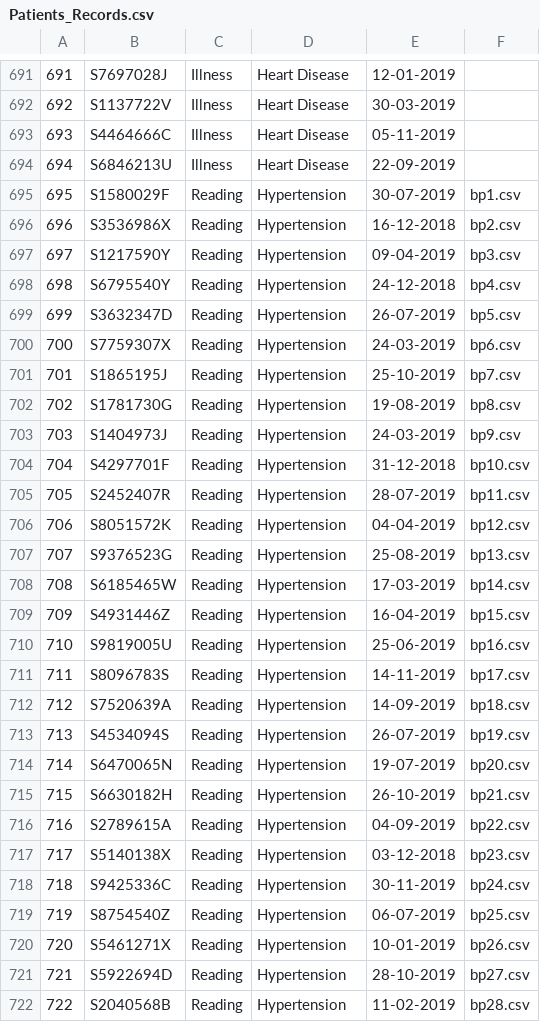
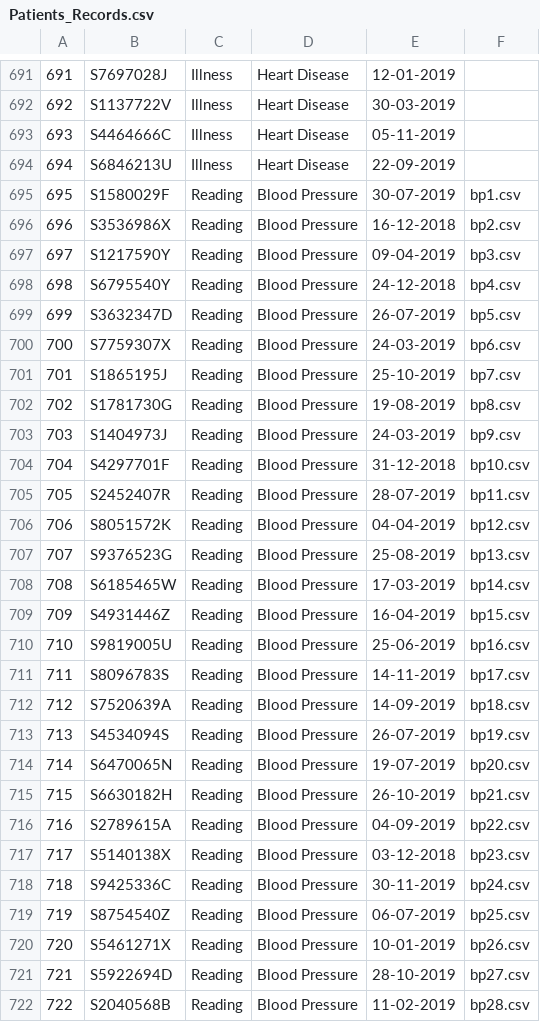
Before and after one commit to chilipadiboy/protect-PM-Lee-frontend, a CSV file: Mock Data/Patients_Records.csv, drawn as a sheet; only a part is shown, gaps mark what is left out; the diff covers the shown part only.

Commit message:
Replace default data values

```diff
--- a/Mock Data/Patients_Records.csv
+++ b/Mock Data/Patients_Records.csv
@@ -694,29 +694,29 @@
 694	S6846213U	Illness	Heart Disease	22-09-2019	
-695	S1580029F	Reading	Hypertension	30-07-2019	bp1.csv
-696	S3536986X	Reading	Hypertension	16-12-2018	bp2.csv
-697	S1217590Y	Reading	Hypertension	09-04-2019	bp3.csv
-698	S6795540Y	Reading	Hypertension	24-12-2018	bp4.csv
-699	S3632347D	Reading	Hypertension	26-07-2019	bp5.csv
-700	S7759307X	Reading	Hypertension	24-03-2019	bp6.csv
-701	S1865195J	Reading	Hypertension	25-10-2019	bp7.csv
-702	S1781730G	Reading	Hypertension	19-08-2019	bp8.csv
-703	S1404973J	Reading	Hypertension	24-03-2019	bp9.csv
-704	S4297701F	Reading	Hypertension	31-12-2018	bp10.csv
-705	S2452407R	Reading	Hypertension	28-07-2019	bp11.csv
-706	S8051572K	Reading	Hypertension	04-04-2019	bp12.csv
-707	S9376523G	Reading	Hypertension	25-08-2019	bp13.csv
-708	S6185465W	Reading	Hypertension	17-03-2019	bp14.csv
-709	S4931446Z	Reading	Hypertension	16-04-2019	bp15.csv
-710	S9819005U	Reading	Hypertension	25-06-2019	bp16.csv
-711	S8096783S	Reading	Hypertension	14-11-2019	bp17.csv
-712	S7520639A	Reading	Hypertension	14-09-2019	bp18.csv
-713	S4534094S	Reading	Hypertension	26-07-2019	bp19.csv
-714	S6470065N	Reading	Hypertension	19-07-2019	bp20.csv
-715	S6630182H	Reading	Hypertension	26-10-2019	bp21.csv
-716	S2789615A	Reading	Hypertension	04-09-2019	bp22.csv
-717	S5140138X	Reading	Hypertension	03-12-2018	bp23.csv
-718	S9425336C	Reading	Hypertension	30-11-2019	bp24.csv
-719	S8754540Z	Reading	Hypertension	06-07-2019	bp25.csv
-720	S5461271X	Reading	Hypertension	10-01-2019	bp26.csv
-721	S5922694D	Reading	Hypertension	28-10-2019	bp27.csv
-722	S2040568B	Reading	Hypertension	11-02-2019	bp28.csv
+695	S1580029F	Reading	Blood Pressure	30-07-2019	bp1.csv
+696	S3536986X	Reading	Blood Pressure	16-12-2018	bp2.csv
+697	S1217590Y	Reading	Blood Pressure	09-04-2019	bp3.csv
+698	S6795540Y	Reading	Blood Pressure	24-12-2018	bp4.csv
+699	S3632347D	Reading	Blood Pressure	26-07-2019	bp5.csv
+700	S7759307X	Reading	Blood Pressure	24-03-2019	bp6.csv
+701	S1865195J	Reading	Blood Pressure	25-10-2019	bp7.csv
+702	S1781730G	Reading	Blood Pressure	19-08-2019	bp8.csv
+703	S1404973J	Reading	Blood Pressure	24-03-2019	bp9.csv
+704	S4297701F	Reading	Blood Pressure	31-12-2018	bp10.csv
+705	S2452407R	Reading	Blood Pressure	28-07-2019	bp11.csv
+706	S8051572K	Reading	Blood Pressure	04-04-2019	bp12.csv
+707	S9376523G	Reading	Blood Pressure	25-08-2019	bp13.csv
+708	S6185465W	Reading	Blood Pressure	17-03-2019	bp14.csv
+709	S4931446Z	Reading	Blood Pressure	16-04-2019	bp15.csv
+710	S9819005U	Reading	Blood Pressure	25-06-2019	bp16.csv
+711	S8096783S	Reading	Blood Pressure	14-11-2019	bp17.csv
+712	S7520639A	Reading	Blood Pressure	14-09-2019	bp18.csv
+713	S4534094S	Reading	Blood Pressure	26-07-2019	bp19.csv
+714	S6470065N	Reading	Blood Pressure	19-07-2019	bp20.csv
+715	S6630182H	Reading	Blood Pressure	26-10-2019	bp21.csv
+716	S2789615A	Reading	Blood Pressure	04-09-2019	bp22.csv
+717	S5140138X	Reading	Blood Pressure	03-12-2018	bp23.csv
+718	S9425336C	Reading	Blood Pressure	30-11-2019	bp24.csv
+719	S8754540Z	Reading	Blood Pressure	06-07-2019	bp25.csv
+720	S5461271X	Reading	Blood Pressure	10-01-2019	bp26.csv
+721	S5922694D	Reading	Blood Pressure	28-10-2019	bp27.csv
+722	S2040568B	Reading	Blood Pressure	11-02-2019	bp28.csv
```
Also changed, not shown: 7 edited cells elsewhere in this file.
